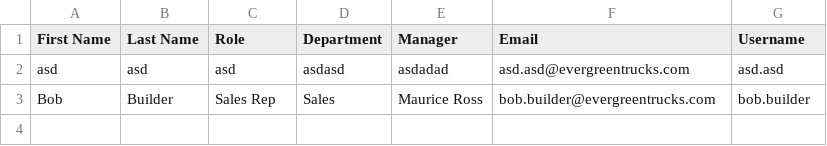
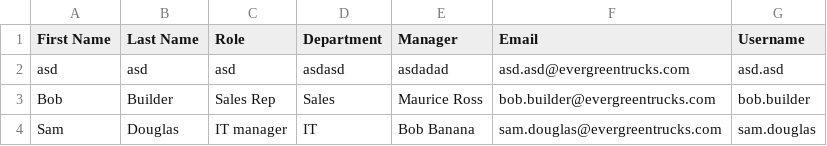
Before and after one commit to jwelch-egt/HRAPP, a CSV file: evergreen_employees.csv, drawn as a sheet.

Commit message:
Update employee data

```diff
--- a/evergreen_employees.csv
+++ b/evergreen_employees.csv
@@ -3 +3,2 @@ asd,asd,asd,asdasd,asdadad,asd.asd@evergreentrucks.com,asd.asd
 Bob,Builder,Sales Rep,Sales,Maurice Ross,bob.builder@evergreentrucks.com,bob.builder
+Sam,Douglas,IT manager,IT,Bob Banana,sam.douglas@evergreentrucks.com,sam.douglas
```
